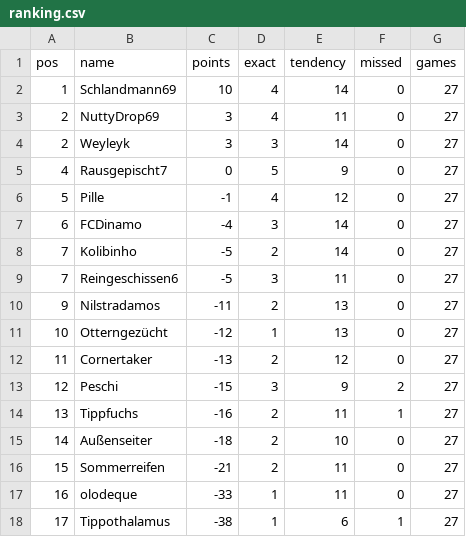
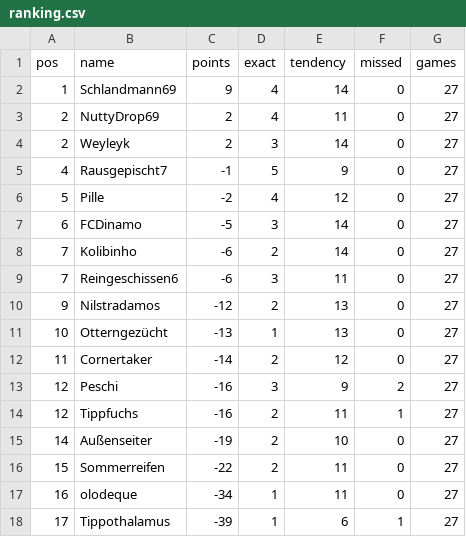
Before and after one commit to senickel/mexiko26-wertung, a CSV file: ranking.csv, drawn as a sheet.

Commit message:
update ranking

```diff
--- a/ranking.csv
+++ b/ranking.csv
@@ -1,18 +1,18 @@
 pos,name,points,exact,tendency,missed,games
-1,Schlandmann69,10,4,14,0,27
-2,NuttyDrop69,3,4,11,0,27
-2,Weyleyk,3,3,14,0,27
-4,Rausgepischt7,0,5,9,0,27
-5,Pille,-1,4,12,0,27
-6,FCDinamo,-4,3,14,0,27
-7,Kolibinho,-5,2,14,0,27
-7,Reingeschissen6,-5,3,11,0,27
-9,Nilstradamos,-11,2,13,0,27
-10,Otterngezücht,-12,1,13,0,27
-11,Cornertaker,-13,2,12,0,27
-12,Peschi,-15,3,9,2,27
-13,Tippfuchs,-16,2,11,1,27
-14,Außenseiter,-18,2,10,0,27
-15,Sommerreifen,-21,2,11,0,27
-16,olodeque,-33,1,11,0,27
-17,Tippothalamus,-38,1,6,1,27
+1,Schlandmann69,9,4,14,0,27
+2,NuttyDrop69,2,4,11,0,27
+2,Weyleyk,2,3,14,0,27
+4,Rausgepischt7,-1,5,9,0,27
+5,Pille,-2,4,12,0,27
+6,FCDinamo,-5,3,14,0,27
+7,Kolibinho,-6,2,14,0,27
+7,Reingeschissen6,-6,3,11,0,27
+9,Nilstradamos,-12,2,13,0,27
+10,Otterngezücht,-13,1,13,0,27
+11,Cornertaker,-14,2,12,0,27
+12,Peschi,-16,3,9,2,27
+12,Tippfuchs,-16,2,11,1,27
+14,Außenseiter,-19,2,10,0,27
+15,Sommerreifen,-22,2,11,0,27
+16,olodeque,-34,1,11,0,27
+17,Tippothalamus,-39,1,6,1,27
```
Also changed, not shown: 18 other files.
